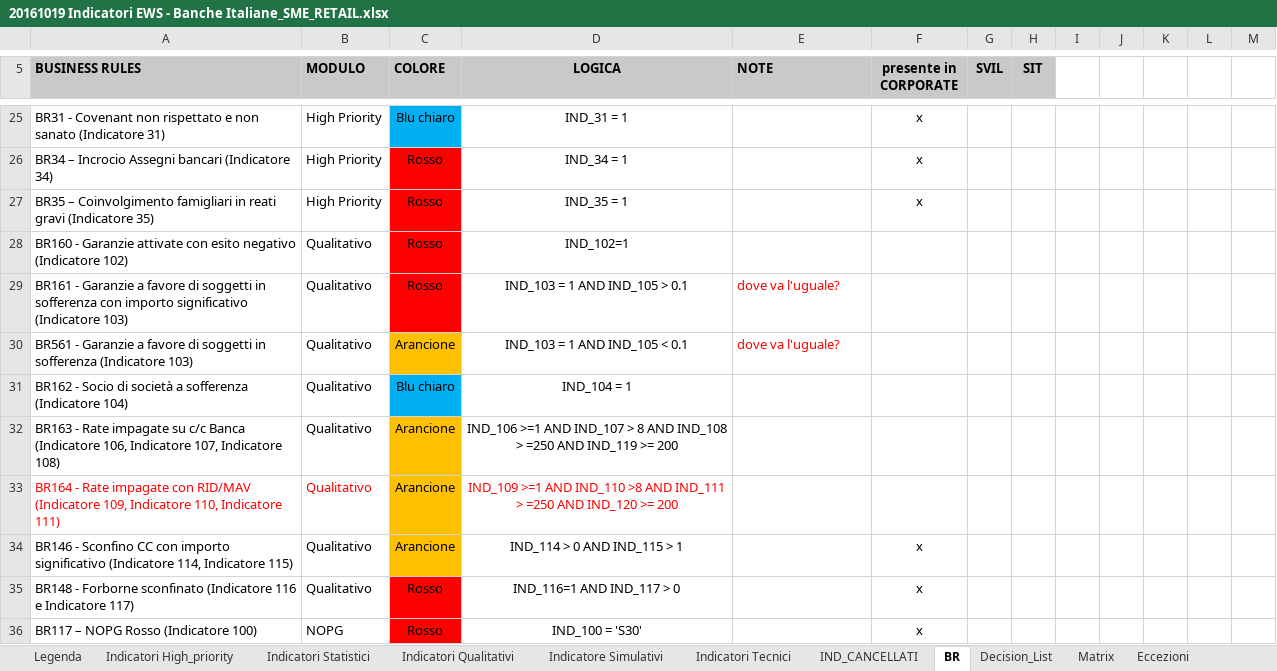
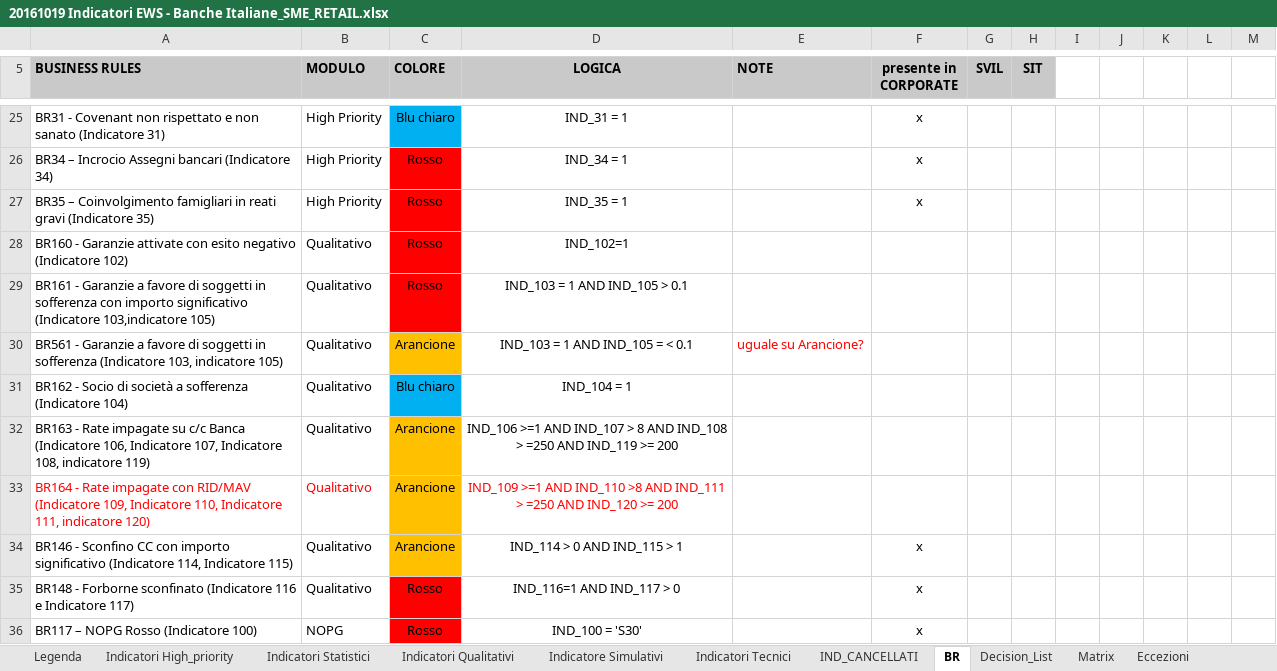
Before and after one commit to cybertop35/intelliJConf, an Excel workbook: earlywarning-pom/Document/SpecificheIndicatori/20161019 Indicatori EWS - Banche Italiane_SME_RETAIL.xlsx, sheet BR, drawn as a sheet; only a part is shown, gaps mark what is left out; values as stored, in another font and other column widths than the file's, no borders; the diff names each change by its address in the sheet, - before the commit and + after, or states it on an @@ line.

```diff
--- a/earlywarning-pom/Document/SpecificheIndicatori/20161019 Indicatori EWS - Banche Italiane_SME_RETAIL.xlsx (sheet BR)
+++ b/earlywarning-pom/Document/SpecificheIndicatori/20161019 Indicatori EWS - Banche Italiane_SME_RETAIL.xlsx (sheet BR)
-A29 (BUSINESS RULES): …significativo (Indicatore 103)
+A29 (BUSINESS RULES): …significativo (Indicatore 103,indicatore 105)
-E29 (NOTE): dove va l'uguale?
+E29 (NOTE): (empty)
-A30 (BUSINESS RULES): …sofferenza (Indicatore 103)
+A30 (BUSINESS RULES): …sofferenza (Indicatore 103, indicatore 105)
-D30 (LOGICA): IND_103 = 1 AND IND_105 < 0.1
+D30 (LOGICA): IND_103 = 1 AND IND_105 = < 0.1
-E30 (NOTE): dove va l'uguale?
+E30 (NOTE): uguale su Arancione?
-A32 (BUSINESS RULES): …107, Indicatore 108)
+A32 (BUSINESS RULES): …107, Indicatore 108, indicatore 119)
-A33 (BUSINESS RULES): …110, Indicatore 111)
+A33 (BUSINESS RULES): …110, Indicatore 111, indicatore 120)
```
Also changed, not shown: 1 other file.
